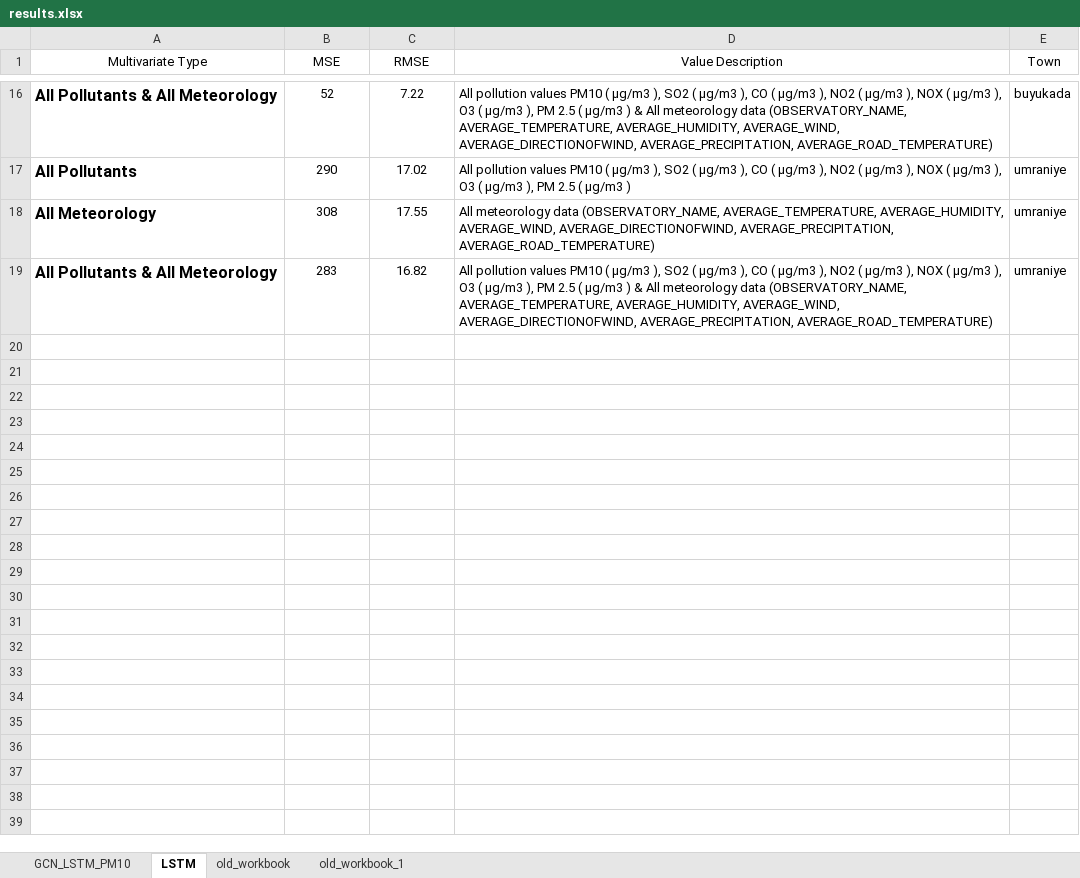
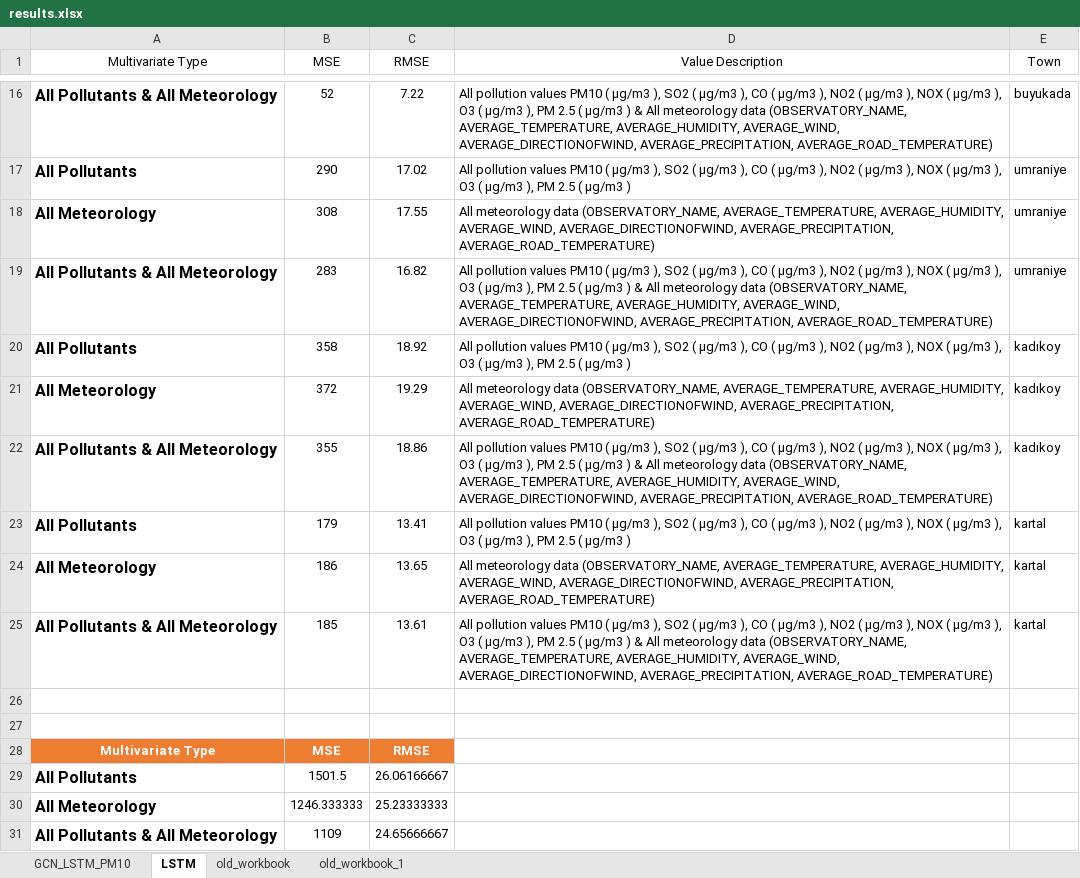
Before and after one commit to kadirkaynak/air-quality-prediction, an Excel workbook: results.xlsx, sheet LSTM, drawn as a sheet; only a part is shown, gaps mark what is left out; values as stored, in another font and other column widths than the file's, no borders; table styles not drawn; the diff names each change by its address in the sheet, - before the commit and + after, or states it on an @@ line.

Commit message:
appended results

```diff
--- a/results.xlsx (sheet LSTM)
+++ b/results.xlsx (sheet LSTM)
+row 20: All Pollutants | 358 | 18.92 | All pollution values PM10 ( µg/m3 ), SO2 ( µg/m3 ), CO ( µg/m3 ), NO2 ( µg/m3 ), NOX ( µg/m3 ), O3 ( µg/m3 ), PM 2.5 ( µg/m3 ) | kadıkoy
+row 21: All Meteorology | 372 | 19.29 | All meteorology data (OBSERVATORY_NAME, AVERAGE_TEMPERATURE, AVERAGE_HUMIDITY, AVERAGE_WIND, AVERAGE_DIRECTIONOFWIND, AVERAGE_PRECIPITATION, AVERAGE_ROAD_TEMPERATURE) | kadıkoy
+row 22: All Pollutants & All Meteorology | 355 | 18.86 | All pollution values PM10 ( µg/m3 ), SO2 ( µg/m3 ), CO ( µg/m3 ), NO2 ( µg/m3 ), NOX ( µg/m3 ), O3 ( µg/m3 ), PM 2.5 ( µg/m3 ) & All meteorology data (OBSERVATORY_NAME, AVERAGE_TEMPERATURE, AVERAGE_HUMIDITY, AVERAGE_WIND, AVERAGE_DIRECTIONOFWIND, AVERAGE_PRECIPITATION, AVERAGE_ROAD_TEMPERATURE) | kadıkoy
+row 23: All Pollutants | 179 | 13.41 | All pollution values PM10 ( µg/m3 ), SO2 ( µg/m3 ), CO ( µg/m3 ), NO2 ( µg/m3 ), NOX ( µg/m3 ), O3 ( µg/m3 ), PM 2.5 ( µg/m3 ) | kartal
+row 24: All Meteorology | 186 | 13.65 | All meteorology data (OBSERVATORY_NAME, AVERAGE_TEMPERATURE, AVERAGE_HUMIDITY, AVERAGE_WIND, AVERAGE_DIRECTIONOFWIND, AVERAGE_PRECIPITATION, AVERAGE_ROAD_TEMPERATURE) | kartal
+row 25: All Pollutants & All Meteorology | 185 | 13.61 | All pollution values PM10 ( µg/m3 ), SO2 ( µg/m3 ), CO ( µg/m3 ), NO2 ( µg/m3 ), NOX ( µg/m3 ), O3 ( µg/m3 ), PM 2.5 ( µg/m3 ) & All meteorology data (OBSERVATORY_NAME, AVERAGE_TEMPERATURE, AVERAGE_HUMIDITY, AVERAGE_WIND, AVERAGE_DIRECTIONOFWIND, AVERAGE_PRECIPITATION, AVERAGE_ROAD_TEMPERATURE) | kartal
+row 26: (empty)
+row 27: (empty)
+row 28: Multivariate Type | MSE | RMSE
+row 29: All Pollutants | 1501.5 | 26.06166667
+row 30: All Meteorology | 1246.333333 | 25.23333333
+row 31: All Pollutants & All Meteorology | 1109 | 24.65666667
```
Also changed, not shown: 6 other files.
